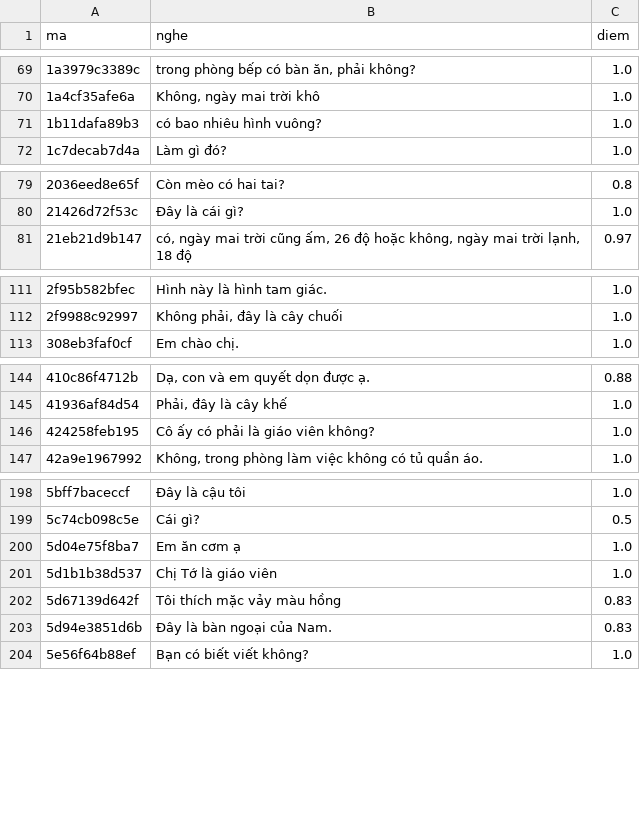
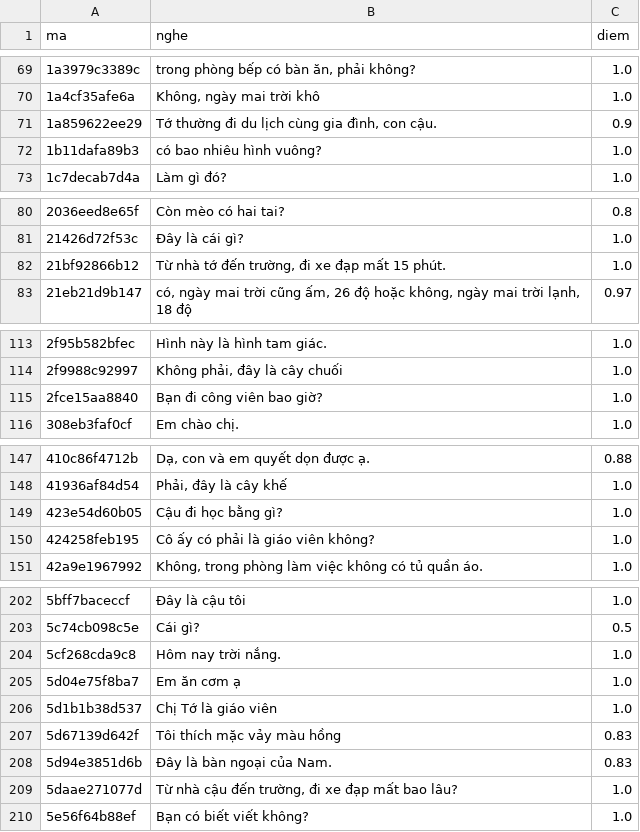
Before and after one commit to CVCEC/vuihoctiengviet, a TSV file: giong-ai/kiem-tra.tsv, drawn as a sheet; only a part is shown, gaps mark what is left out; the diff covers the shown part only.

```diff
--- a/giong-ai/kiem-tra.tsv
+++ b/giong-ai/kiem-tra.tsv
@@ -70,2 +70,3 @@ ma	nghe	diem
 1a4cf35afe6a	Không, ngày mai trời khô	1.0
+1a859622ee29	Tớ thường đi du lịch cùng gia đình, con cậu.	0.9
 1b11dafa89b3	có bao nhiêu hình vuông?	1.0
@@ -80,2 +81,3 @@ ma	nghe	diem
 21426d72f53c	Đây là cái gì?	1.0
+21bf92866b12	Từ nhà tớ đến trường, đi xe đạp mất 15 phút.	1.0
 21eb21d9b147	có, ngày mai trời cũng ấm, 26 độ hoặc không, ngày mai trời lạnh, 18 độ	0.97
@@ -112,2 +114,3 @@ ma	nghe	diem
 2f9988c92997	Không phải, đây là cây chuối	1.0
+2fce15aa8840	Bạn đi công viên bao giờ?	1.0
 308eb3faf0cf	Em chào chị.	1.0
@@ -145,2 +148,3 @@ ma	nghe	diem
 41936af84d54	Phải, đây là cây khế	1.0
+423e54d60b05	Cậu đi học bằng gì?	1.0
 424258feb195	Cô ấy có phải là giáo viên không?	1.0
@@ -199,2 +203,3 @@ ma	nghe	diem
 5c74cb098c5e	Cái gì?	0.5
+5cf268cda9c8	Hôm nay trời nắng.	1.0
 5d04e75f8ba7	Em ăn cơm ạ	1.0
@@ -203,2 +208,3 @@ ma	nghe	diem
 5d94e3851d6b	Đây là bàn ngoại của Nam.	0.83
+5daae271077d	Từ nhà cậu đến trường, đi xe đạp mất bao lâu?	1.0
 5e56f64b88ef	Bạn có biết viết không?	1.0
```
Also changed, not shown: 10 added rows elsewhere in this file, 27 other files.
